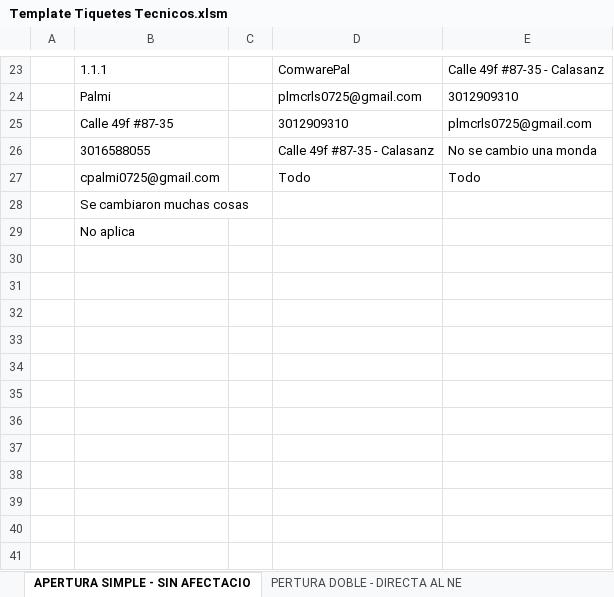
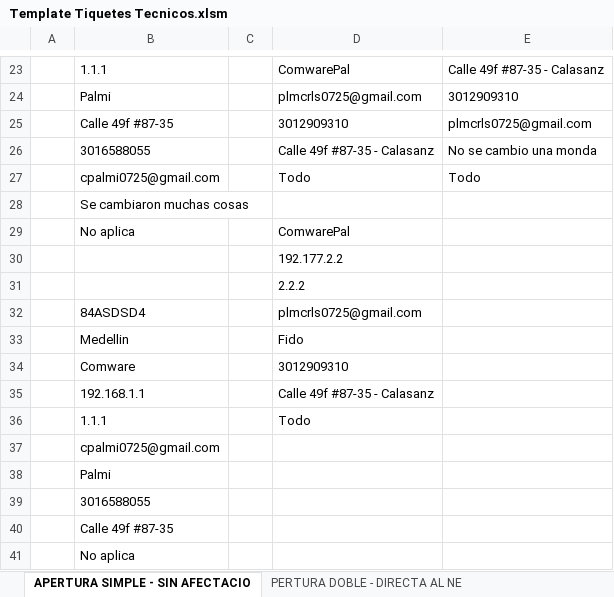
Before and after one commit to esarmiem/Gestion-Comware-pruebas, an Excel workbook: Template Tiquetes Tecnicos.xlsm, sheet APERTURA SIMPLE - SIN AFECTACIO, drawn as a sheet; only a part is shown, gaps mark what is left out; values as stored, in another font and other column widths than the file's, no borders; the diff names each change by its address in the sheet, - before the commit and + after, or states it on an @@ line.

```diff
--- a/Template Tiquetes Tecnicos.xlsm (sheet APERTURA SIMPLE - SIN AFECTACIO)
+++ b/Template Tiquetes Tecnicos.xlsm (sheet APERTURA SIMPLE - SIN AFECTACIO)
+row 29:  | No aplica |  | ComwarePal
+row 30:  |  |  | 192.177.2.2
+row 31:  |  |  | 2.2.2
+row 32:  | 84ASDSD4 |  | plmcrls0725@gmail.com
+row 33:  | Medellin |  | Fido
+row 34:  | Comware |  | 3012909310
+row 35:  | 192.168.1.1 |  | Calle 49f #87-35 - Calasanz
+row 36:  | 1.1.1 |  | Todo
+row 37:  | cpalmi0725@gmail.com
+row 38:  | Palmi
+row 39:  | 3016588055
+row 40:  | Calle 49f #87-35
```
Also changed, not shown: 8 other files.
